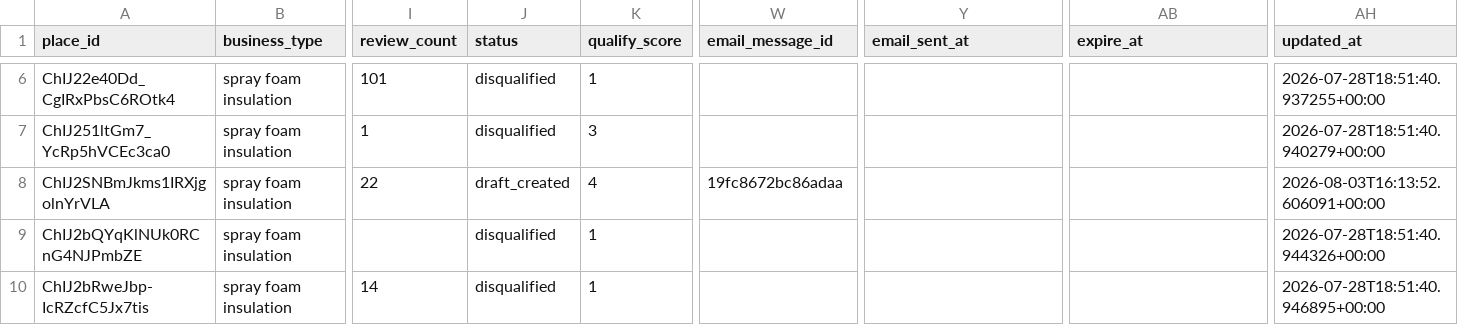
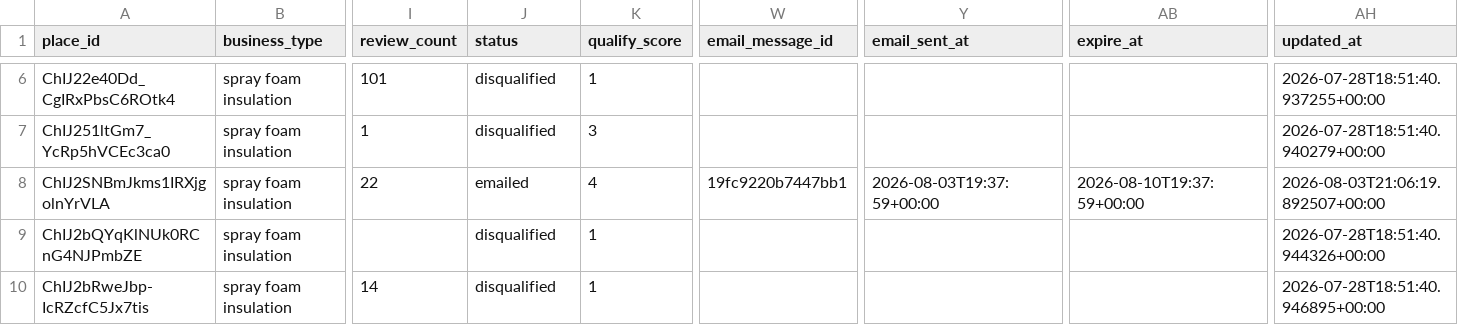
Before and after one commit to stevendelarwelle/hosted-site-outreach, a CSV file: data/leads.csv, drawn as a sheet; only a part is shown, gaps mark what is left out; the diff names each change by its address in the sheet, - before the commit and + after, or states it on an @@ line.

```diff
--- a/data/leads.csv
+++ b/data/leads.csv
-J8 (status): draft_created
+J8 (status): emailed
-W8 (email_message_id): 19fc8672bc86adaa
+W8 (email_message_id): 19fc9220b7447bb1
-Y8 (email_sent_at): (empty)
+Y8 (email_sent_at): 2026-08-03T19:37:59+00:00
-AB8 (expire_at): (empty)
+AB8 (expire_at): 2026-08-10T19:37:59+00:00
-AH8 (updated_at): 2026-08-03T16:13:52.606091+00:00
+AH8 (updated_at): 2026-08-03T21:06:19.892507+00:00
```
